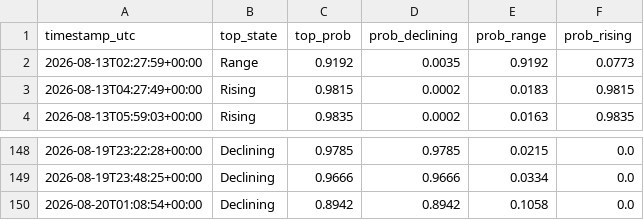
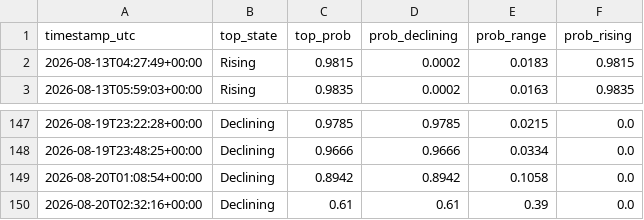
Before and after one commit to RoderickTyler/HANDOFMIDAS1, a CSV file: logs/regime_log.csv, drawn as a sheet; only a part is shown, gaps mark what is left out.

```diff
--- a/logs/regime_log.csv
+++ b/logs/regime_log.csv
@@ -1,3 +1,2 @@
 timestamp_utc,top_state,top_prob,prob_declining,prob_range,prob_rising
-2026-08-13T02:27:59+00:00,Range,0.9192,0.0035,0.9192,0.0773
 2026-08-13T04:27:49+00:00,Rising,0.9815,0.0002,0.0183,0.9815
@@ -150 +149,2 @@ timestamp_utc,top_state,top_prob,prob_declining,prob_range,prob_rising
 2026-08-20T01:08:54+00:00,Declining,0.8942,0.8942,0.1058,0.0
+2026-08-20T02:32:16+00:00,Declining,0.61,0.61,0.39,0.0
```
